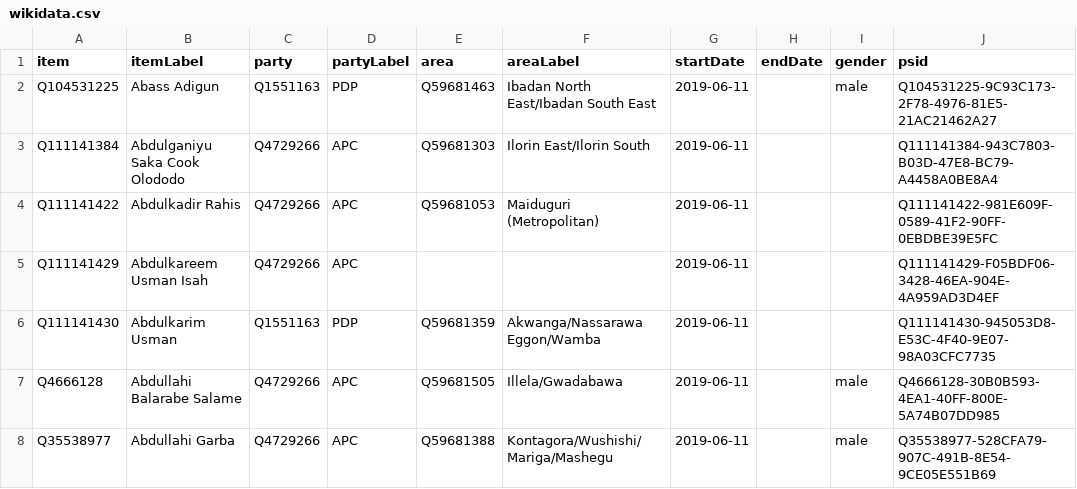
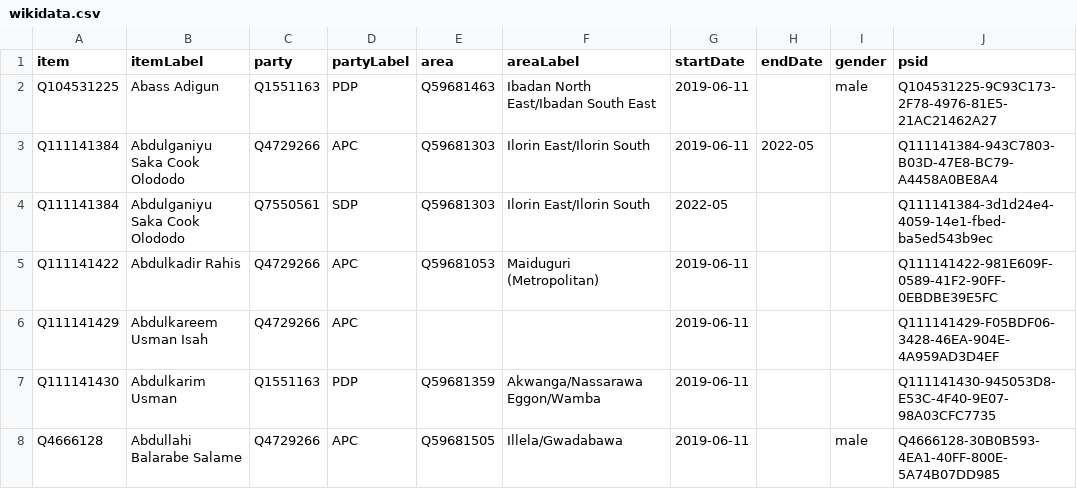
Before and after one commit to every-politician-scrapers/nigeria, a CSV file: sources/representatives-9/wikidata.csv, drawn as a sheet; only a part is shown; the shorter side is filled out with more unchanged rows.

Commit message:
Compare external sources to Wikidata

```diff
--- a/sources/representatives-9/wikidata.csv
+++ b/sources/representatives-9/wikidata.csv
@@ -2,3 +2,4 @@ item,itemLabel,party,partyLabel,area,areaLabel,startDate,endDate,gender,psid
 Q104531225,Abass Adigun,Q1551163,PDP,Q59681463,Ibadan North East/Ibadan South East,2019-06-11,,male,Q104531225-9C93C173-2F78-4976-81E5-21AC21462A27
-Q111141384,Abdulganiyu Saka Cook Olododo,Q4729266,APC,Q59681303,Ilorin East/Ilorin South,2019-06-11,,,Q111141384-943C7803-B03D-47E8-BC79-A4458A0BE8A4
+Q111141384,Abdulganiyu Saka Cook Olododo,Q4729266,APC,Q59681303,Ilorin East/Ilorin South,2019-06-11,2022-05,,Q111141384-943C7803-B03D-47E8-BC79-A4458A0BE8A4
+Q111141384,Abdulganiyu Saka Cook Olododo,Q7550561,SDP,Q59681303,Ilorin East/Ilorin South,2022-05,,,Q111141384-3d1d24e4-4059-14e1-fbed-ba5ed543b9ec
 Q111141422,Abdulkadir Rahis,Q4729266,APC,Q59681053,Maiduguri (Metropolitan),2019-06-11,,,Q111141422-981E609F-0589-41F2-90FF-0EBDBE39E5FC
```
Also changed, not shown: sources/representatives-9/scraped.csv, sources/representatives-current/diff.csv, 1 other file.
